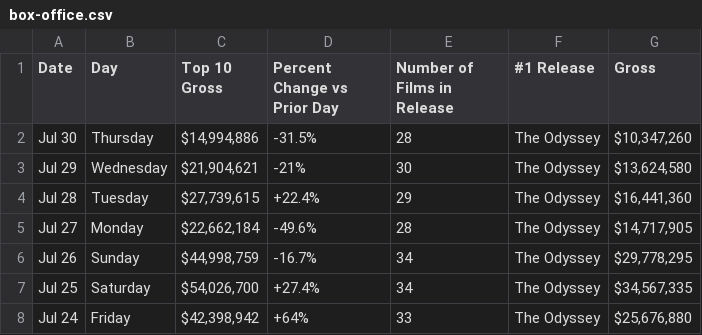
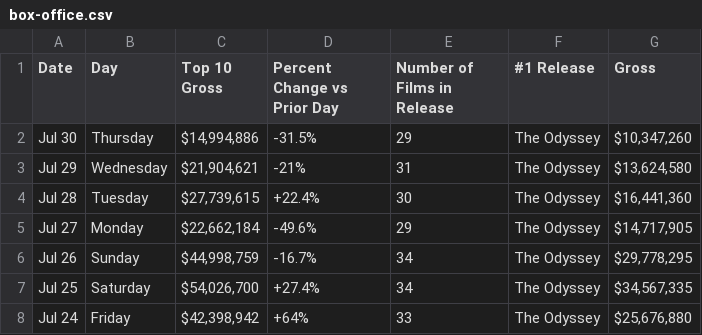
Before and after one commit to kylieklifton/Domestic-US-Box-Office, a CSV file: box-office.csv, drawn as a sheet; only a part is shown.

```diff
--- a/box-office.csv
+++ b/box-office.csv
@@ -1,6 +1,6 @@
 Date,Day,Top 10 Gross,Percent Change vs Prior Day,Number of Films in Release,#1 Release,Gross
-Jul 30,Thursday,"$14,994,886",-31.5%,28,The Odyssey,"$10,347,260"
-Jul 29,Wednesday,"$21,904,621",-21%,30,The Odyssey,"$13,624,580"
-Jul 28,Tuesday,"$27,739,615",+22.4%,29,The Odyssey,"$16,441,360"
-Jul 27,Monday,"$22,662,184",-49.6%,28,The Odyssey,"$14,717,905"
+Jul 30,Thursday,"$14,994,886",-31.5%,29,The Odyssey,"$10,347,260"
+Jul 29,Wednesday,"$21,904,621",-21%,31,The Odyssey,"$13,624,580"
+Jul 28,Tuesday,"$27,739,615",+22.4%,30,The Odyssey,"$16,441,360"
+Jul 27,Monday,"$22,662,184",-49.6%,29,The Odyssey,"$14,717,905"
 Jul 26,Sunday,"$44,998,759",-16.7%,34,The Odyssey,"$29,778,295"
```
